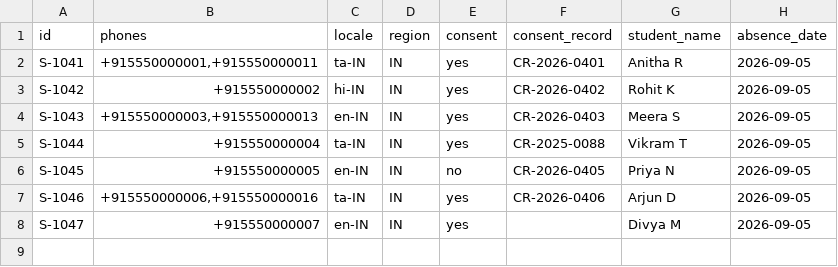
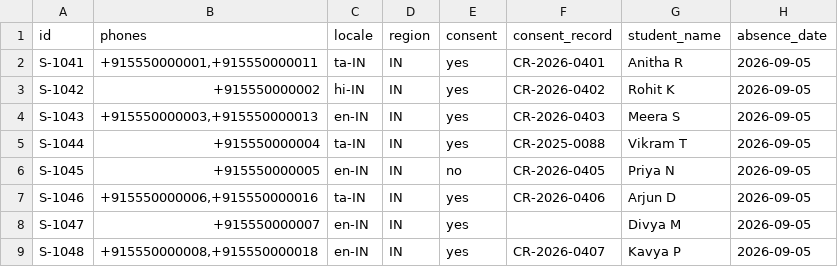
Before and after one commit to CALLE-AI/awesome-phone-call-agents, a CSV file: apps/python/firstbell/examples/absences-with-consent.csv, drawn as a sheet.

Commit message:
feat(apps): bind consent to a number

```diff
--- a/apps/python/firstbell/examples/absences-with-consent.csv
+++ b/apps/python/firstbell/examples/absences-with-consent.csv
@@ -8 +8,2 @@ S-1046,"+915550000006,+915550000016",ta-IN,IN,yes,CR-2026-0406,Arjun D,2026-09-0
 S-1047,+915550000007,en-IN,IN,yes,,Divya M,2026-09-05
+S-1048,"+915550000008,+915550000018",en-IN,IN,yes,CR-2026-0407,Kavya P,2026-09-05
```
Also changed, not shown: 18 other files.
